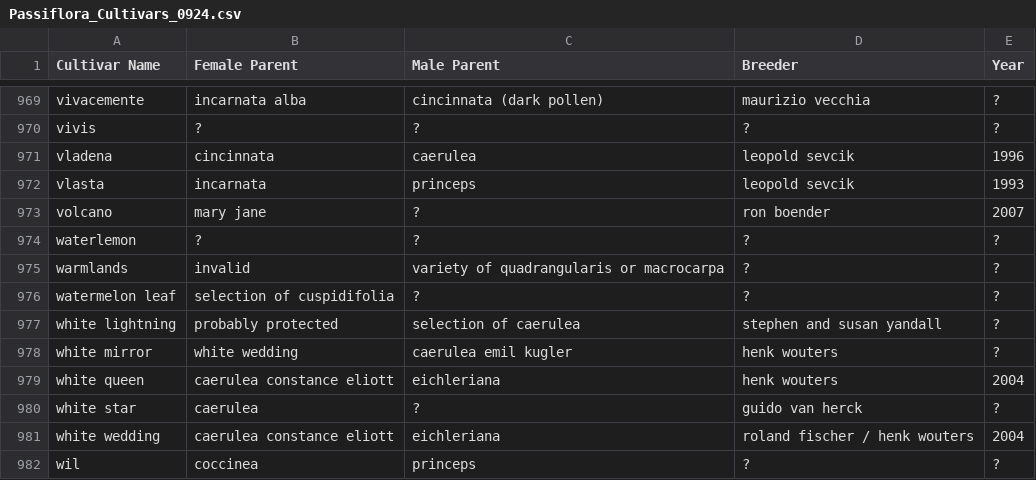
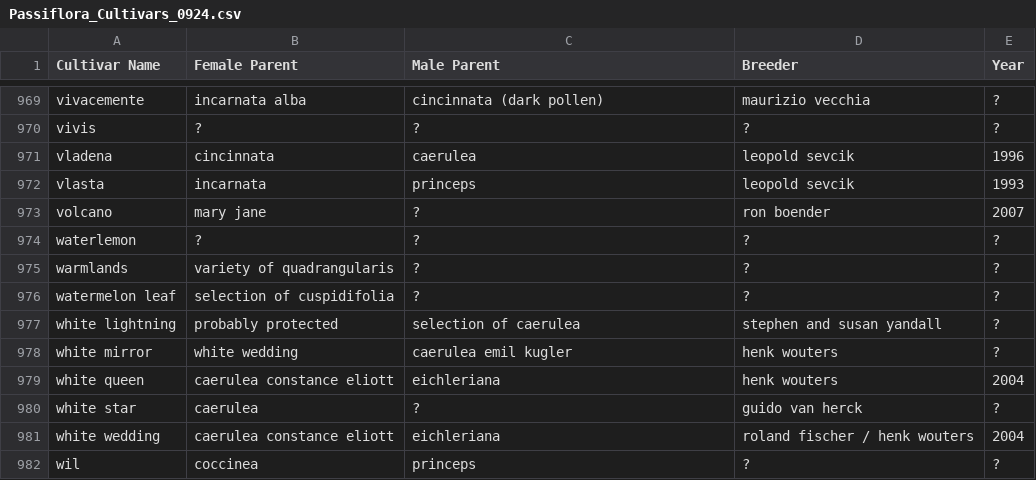
Before and after one commit to Passinero/passiflora_cultivars_database, a CSV file: Passiflora_Cultivars_0924.csv, drawn as a sheet; only a part is shown, gaps mark what is left out; the diff covers the shown part only.

```diff
--- a/Passiflora_Cultivars_0924.csv
+++ b/Passiflora_Cultivars_0924.csv
@@ -974,3 +974,3 @@ volcano,mary jane,?,ron boender,2007
 waterlemon,?,?,?,?
-warmlands,invalid,variety of quadrangularis or macrocarpa,?,?
+warmlands,variety of quadrangularis,?,?,?
 watermelon leaf,selection of cuspidifolia,?,?,?
```
Also changed, not shown: 18 edited cells elsewhere in this file, 1 other file.
